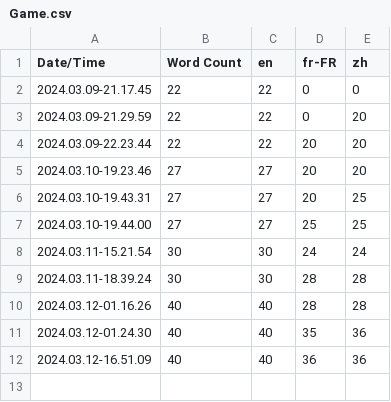
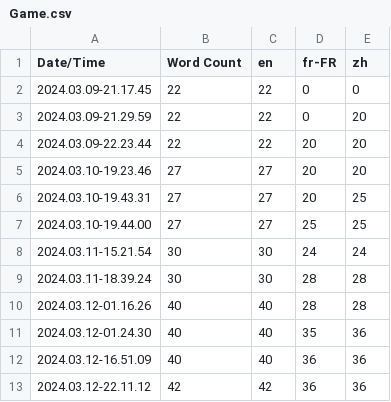
Before and after one commit to TeoLeNegaret/Project_Fix_The_Game, a CSV file: Content/Localization/Game/Game.csv, drawn as a sheet; the diff names each change by its address in the sheet, - before the commit and + after, or states it on an @@ line.

```diff
--- a/Content/Localization/Game/Game.csv
+++ b/Content/Localization/Game/Game.csv
+row 13: 2024.03.12-22.11.12 | 42 | 42 | 36 | 36
```
Also changed, not shown: 12 other files.
